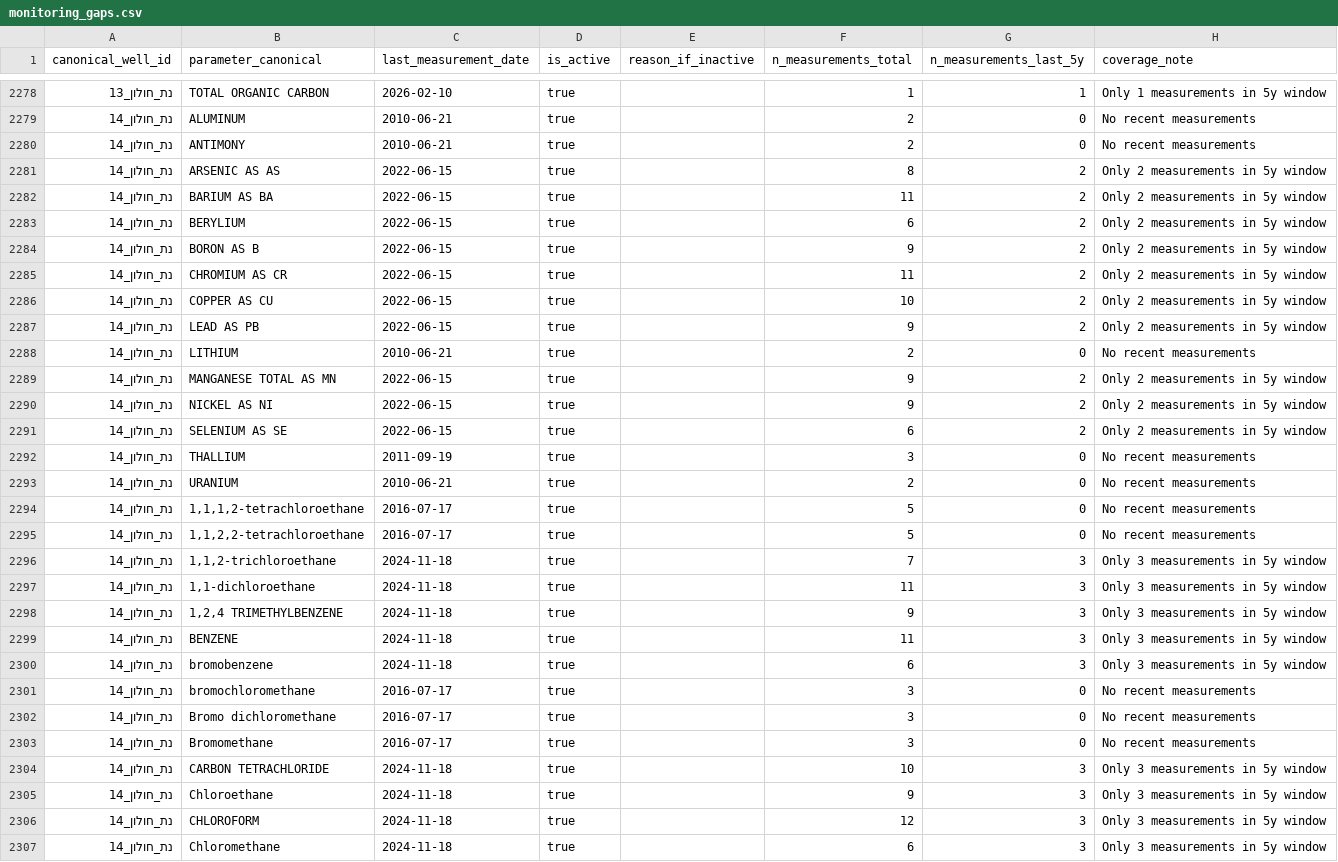
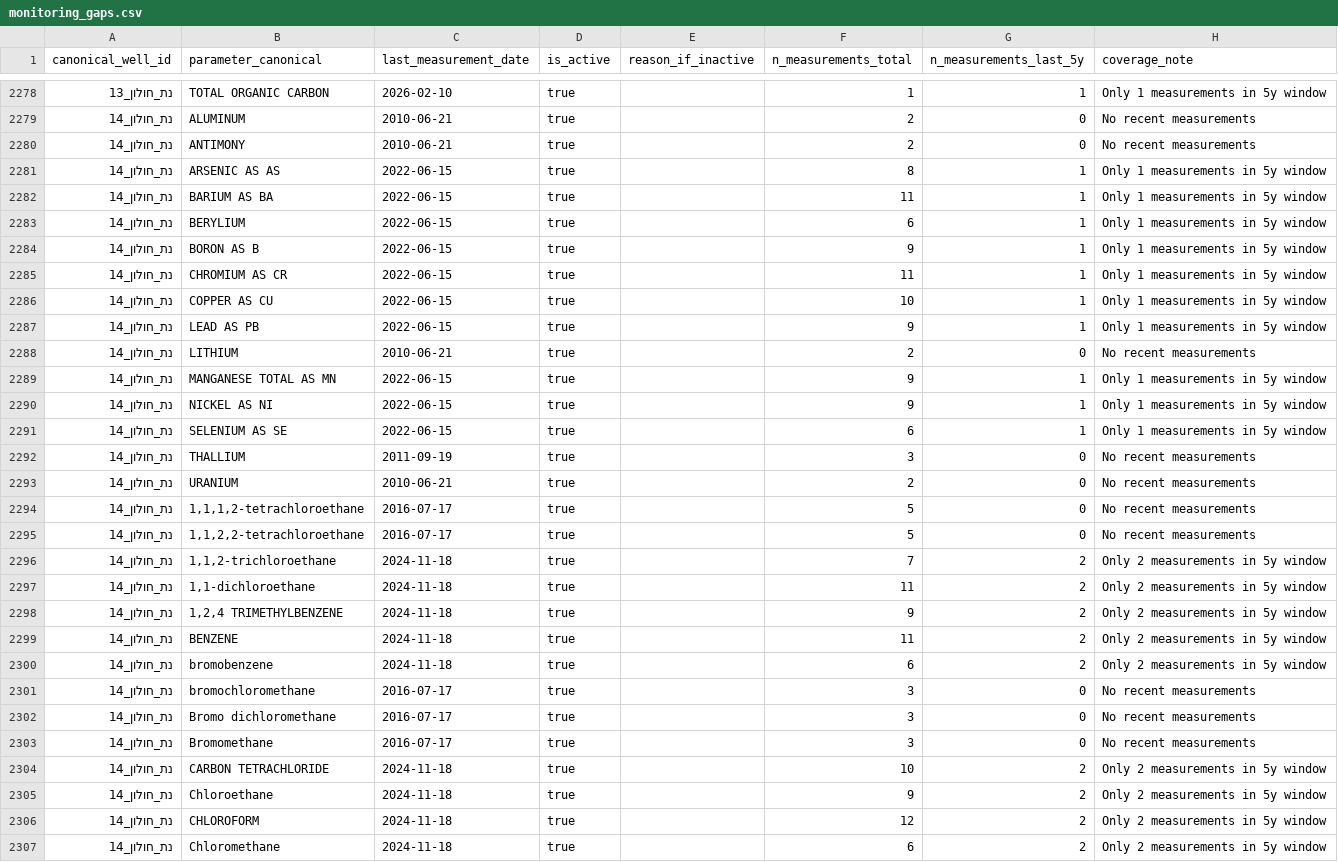
Before and after one commit to haimk-max/Industrial-Areas-Report, a CSV file: Holon/02_data/monitoring_gaps.csv, drawn as a sheet; only a part is shown, gaps mark what is left out; the diff covers the shown part only.

```diff
--- a/Holon/02_data/monitoring_gaps.csv
+++ b/Holon/02_data/monitoring_gaps.csv
@@ -2280,13 +2280,13 @@ canonical_well_id,parameter_canonical,last_measurement_date,is_active,reason_if_
 נת_חולון_14,ANTIMONY,2010-06-21,true,,2,0,No recent measurements
-נת_חולון_14,ARSENIC AS AS,2022-06-15,true,,8,2,Only 2 measurements in 5y window
-נת_חולון_14,BARIUM AS BA,2022-06-15,true,,11,2,Only 2 measurements in 5y window
-נת_חולון_14,BERYLIUM,2022-06-15,true,,6,2,Only 2 measurements in 5y window
-נת_חולון_14,BORON AS B,2022-06-15,true,,9,2,Only 2 measurements in 5y window
-נת_חולון_14,CHROMIUM AS CR,2022-06-15,true,,11,2,Only 2 measurements in 5y window
-נת_חולון_14,COPPER AS CU,2022-06-15,true,,10,2,Only 2 measurements in 5y window
-נת_חולון_14,LEAD AS PB,2022-06-15,true,,9,2,Only 2 measurements in 5y window
+נת_חולון_14,ARSENIC AS AS,2022-06-15,true,,8,1,Only 1 measurements in 5y window
+נת_חולון_14,BARIUM AS BA,2022-06-15,true,,11,1,Only 1 measurements in 5y window
+נת_חולון_14,BERYLIUM,2022-06-15,true,,6,1,Only 1 measurements in 5y window
+נת_חולון_14,BORON AS B,2022-06-15,true,,9,1,Only 1 measurements in 5y window
+נת_חולון_14,CHROMIUM AS CR,2022-06-15,true,,11,1,Only 1 measurements in 5y window
+נת_חולון_14,COPPER AS CU,2022-06-15,true,,10,1,Only 1 measurements in 5y window
+נת_חולון_14,LEAD AS PB,2022-06-15,true,,9,1,Only 1 measurements in 5y window
 נת_חולון_14,LITHIUM,2010-06-21,true,,2,0,No recent measurements
-נת_חולון_14,MANGANESE TOTAL AS MN,2022-06-15,true,,9,2,Only 2 measurements in 5y window
-נת_חולון_14,NICKEL AS NI,2022-06-15,true,,9,2,Only 2 measurements in 5y window
-נת_חולון_14,SELENIUM AS SE,2022-06-15,true,,6,2,Only 2 measurements in 5y window
+נת_חולון_14,MANGANESE TOTAL AS MN,2022-06-15,true,,9,1,Only 1 measurements in 5y window
+נת_חולון_14,NICKEL AS NI,2022-06-15,true,,9,1,Only 1 measurements in 5y window
+נת_חולון_14,SELENIUM AS SE,2022-06-15,true,,6,1,Only 1 measurements in 5y window
 נת_חולון_14,THALLIUM,2011-09-19,true,,3,0,No recent measurements
@@ -2295,7 +2295,7 @@ canonical_well_id,parameter_canonical,last_measurement_date,is_active,reason_if_
 נת_חולון_14,"1,1,2,2-tetrachloroethane",2016-07-17,true,,5,0,No recent measurements
-נת_חולון_14,"1,1,2-trichloroethane",2024-11-18,true,,7,3,Only 3 measurements in 5y window
-נת_חולון_14,"1,1-dichloroethane",2024-11-18,true,,11,3,Only 3 measurements in 5y window
-נת_חולון_14,"1,2,4 TRIMETHYLBENZENE",2024-11-18,true,,9,3,Only 3 measurements in 5y window
-נת_חולון_14,BENZENE,2024-11-18,true,,11,3,Only 3 measurements in 5y window
-נת_חולון_14,bromobenzene,2024-11-18,true,,6,3,Only 3 measurements in 5y window
+נת_חולון_14,"1,1,2-trichloroethane",2024-11-18,true,,7,2,Only 2 measurements in 5y window
+נת_חולון_14,"1,1-dichloroethane",2024-11-18,true,,11,2,Only 2 measurements in 5y window
+נת_חולון_14,"1,2,4 TRIMETHYLBENZENE",2024-11-18,true,,9,2,Only 2 measurements in 5y window
+נת_חולון_14,BENZENE,2024-11-18,true,,11,2,Only 2 measurements in 5y window
+נת_חולון_14,bromobenzene,2024-11-18,true,,6,2,Only 2 measurements in 5y window
 נת_חולון_14,bromochloromethane,2016-07-17,true,,3,0,No recent measurements
@@ -2303,5 +2303,5 @@ canonical_well_id,parameter_canonical,last_measurement_date,is_active,reason_if_
 נת_חולון_14,Bromomethane,2016-07-17,true,,3,0,No recent measurements
-נת_חולון_14,CARBON TETRACHLORIDE,2024-11-18,true,,10,3,Only 3 measurements in 5y window
-נת_חולון_14,Chloroethane,2024-11-18,true,,9,3,Only 3 measurements in 5y window
-נת_חולון_14,CHLOROFORM,2024-11-18,true,,12,3,Only 3 measurements in 5y window
-נת_חולון_14,Chloromethane,2024-11-18,true,,6,3,Only 3 measurements in 5y window
+נת_חולון_14,CARBON TETRACHLORIDE,2024-11-18,true,,10,2,Only 2 measurements in 5y window
+נת_חולון_14,Chloroethane,2024-11-18,true,,9,2,Only 2 measurements in 5y window
+נת_חולון_14,CHLOROFORM,2024-11-18,true,,12,2,Only 2 measurements in 5y window
+נת_חולון_14,Chloromethane,2024-11-18,true,,6,2,Only 2 measurements in 5y window
```
Also changed, not shown: 158 edited cells elsewhere in this file, 3 other files.
